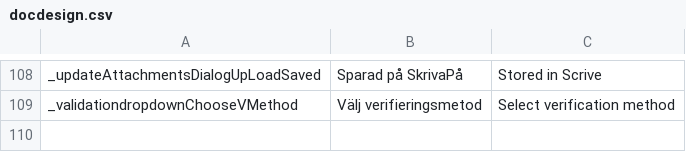
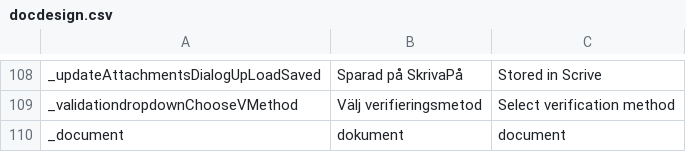
Before and after one commit to scrive/scrive-apidocs, a CSV file: texts/docpages/docdesign.csv, drawn as a sheet; only a part is shown, gaps mark what is left out; the diff names each change by its address in the sheet, - before the commit and + after, or states it on an @@ line.

```diff
--- a/texts/docpages/docdesign.csv
+++ b/texts/docpages/docdesign.csv
+row 110: _document | dokument | document
```
Also changed, not shown: texts/docpages/doctexts.csv, texts/eleg.csv, 3 other files.
